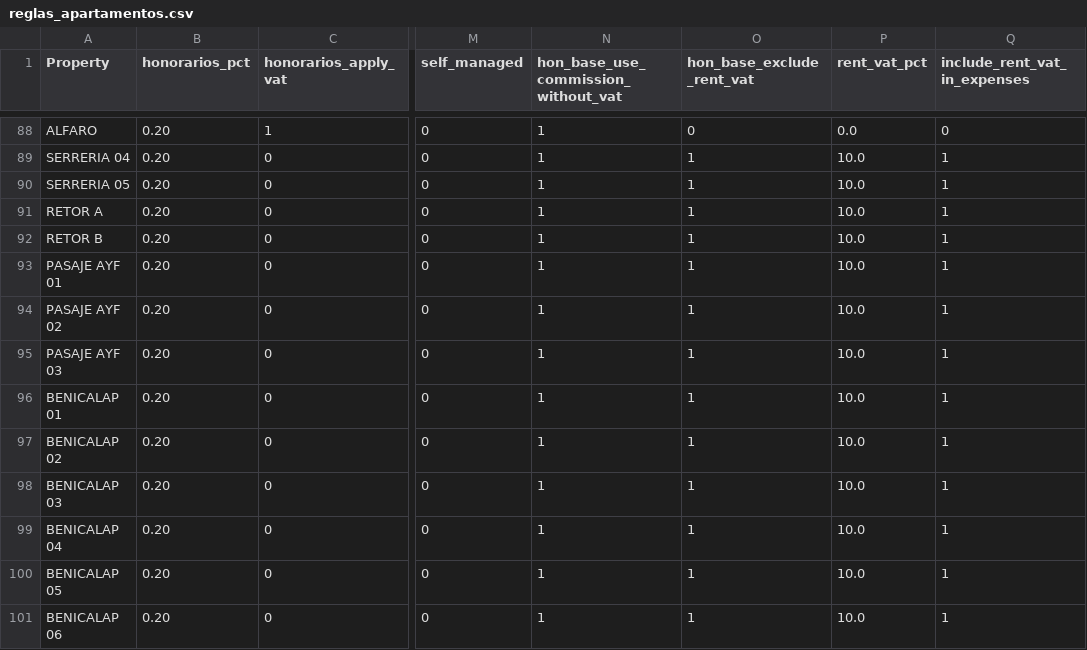
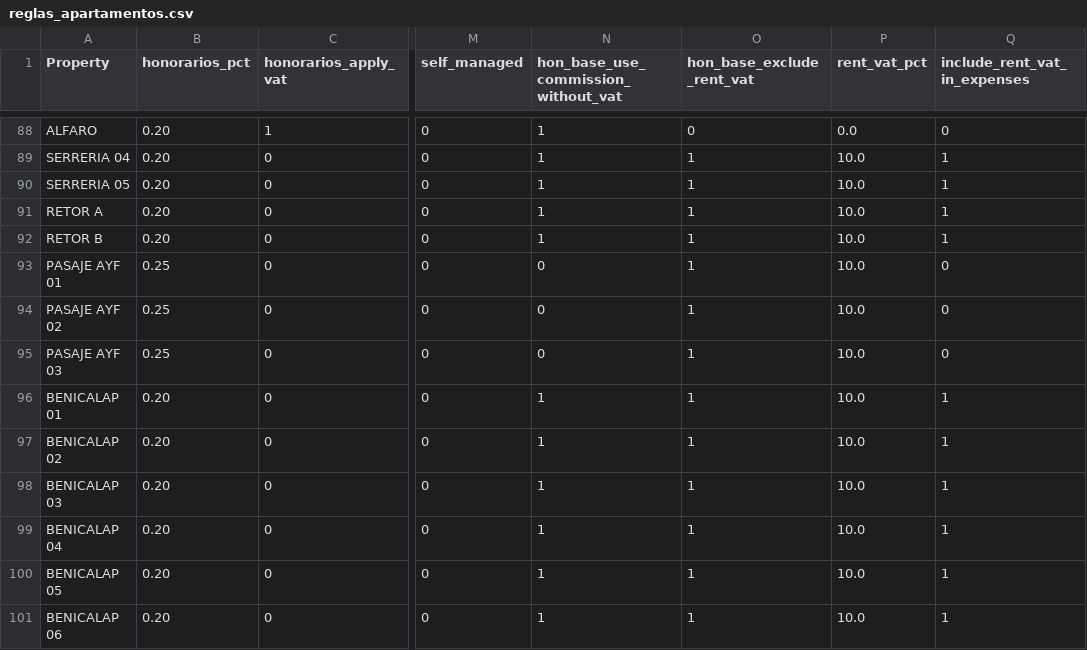
Before and after one commit to Eshkurkito/liquidaciones-pp, a CSV file: reglas_apartamentos.csv, drawn as a sheet; only a part is shown, gaps mark what is left out; the diff names each change by its address in the sheet, - before the commit and + after, or states it on an @@ line.

Commit message:
sdf

```diff
--- a/reglas_apartamentos.csv
+++ b/reglas_apartamentos.csv
-B93:B95 (honorarios_pct): 0.20
+B93:B95 (honorarios_pct): 0.25
-N93:N95: 1
+N93:N95: 0
-Q93:Q95 (include_rent_vat_in_expenses): 1
+Q93:Q95 (include_rent_vat_in_expenses): 0
```
